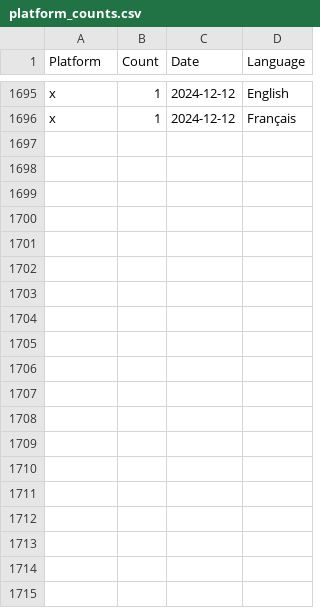
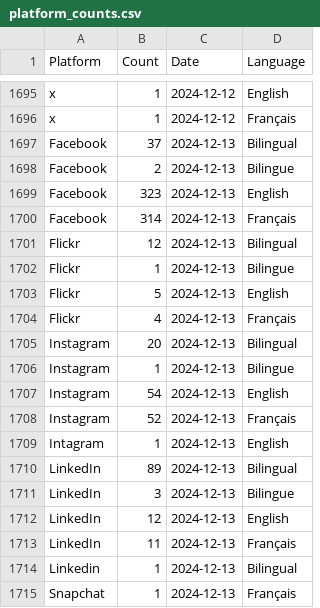
Before and after one commit to PatLittle/GC-Socials, a CSV file: platform_counts.csv, drawn as a sheet; only a part is shown, gaps mark what is left out; the diff covers the shown part only; the diff names each change by its address in the sheet, - before the commit and + after, or states it on an @@ line.

```diff
--- a/platform_counts.csv
+++ b/platform_counts.csv
+row 1697: Facebook | 37 | 2024-12-13 | Bilingual
+row 1698: Facebook | 2 | 2024-12-13 | Bilingue
+row 1699: Facebook | 323 | 2024-12-13 | English
+row 1700: Facebook | 314 | 2024-12-13 | Français
+row 1701: Flickr | 12 | 2024-12-13 | Bilingual
+row 1702: Flickr | 1 | 2024-12-13 | Bilingue
+row 1703: Flickr | 5 | 2024-12-13 | English
+row 1704: Flickr | 4 | 2024-12-13 | Français
+row 1705: Instagram | 20 | 2024-12-13 | Bilingual
+row 1706: Instagram | 1 | 2024-12-13 | Bilingue
+row 1707: Instagram | 54 | 2024-12-13 | English
+row 1708: Instagram | 52 | 2024-12-13 | Français
+row 1709: Intagram | 1 | 2024-12-13 | English
+row 1710: LinkedIn | 89 | 2024-12-13 | Bilingual
+row 1711: LinkedIn | 3 | 2024-12-13 | Bilingue
+row 1712: LinkedIn | 12 | 2024-12-13 | English
+row 1713: LinkedIn | 11 | 2024-12-13 | Français
+row 1714: Linkedin | 1 | 2024-12-13 | Bilingual
+row 1715: Snapchat | 1 | 2024-12-13 | Français
```
Also changed, not shown: 14 added rows elsewhere in this file, 1 other file.
